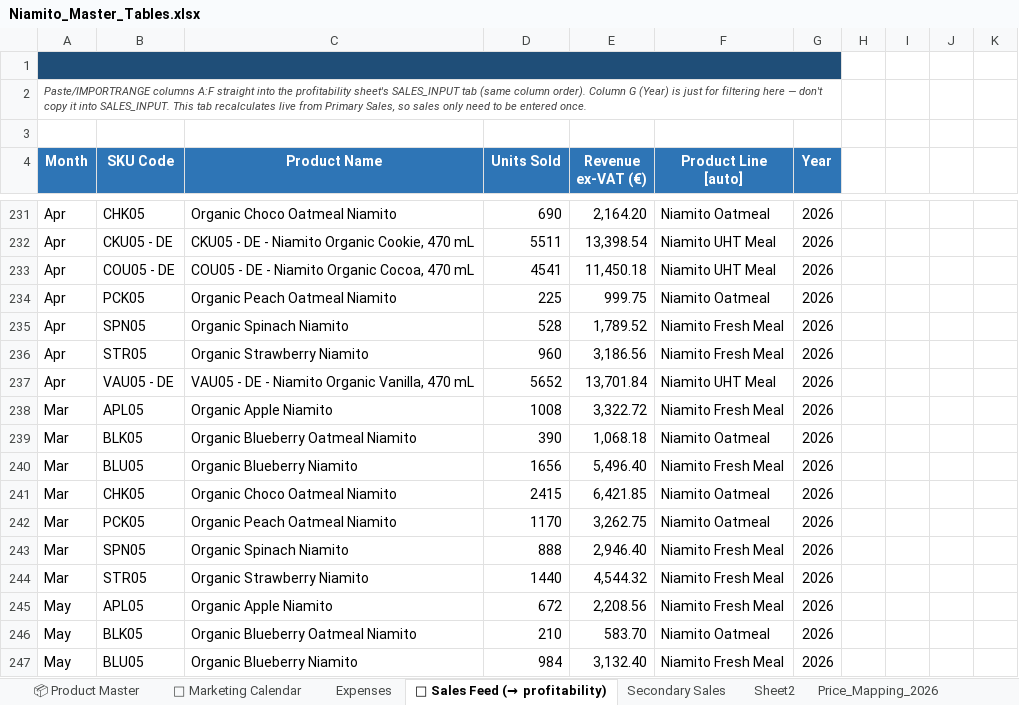
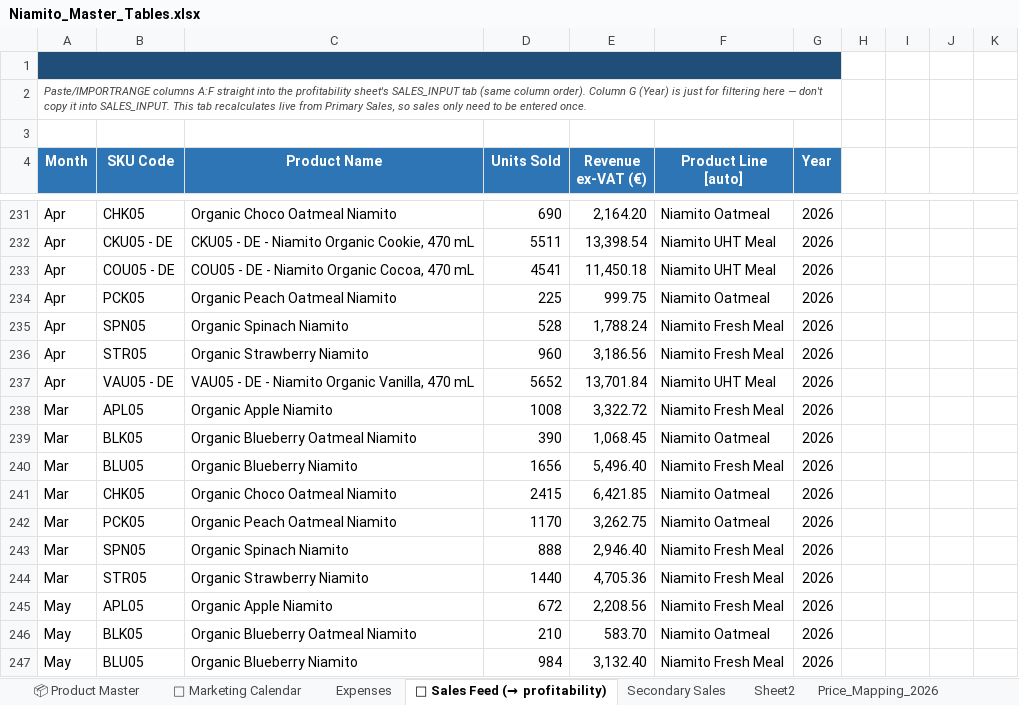
Before and after one commit to nikatasler-cloud/niamito-dashboard-, an Excel workbook: Niamito_Master_Tables.xlsx, sheet 🔗 Sales Feed (→ profitability), drawn as a sheet; only a part is shown, gaps mark what is left out; values as stored, in another font and other column widths than the file's, no borders; charts and pictures not drawn; the diff covers the shown part only; the diff names each change by its address in the sheet, - before the commit and + after, or states it on an @@ line.

Commit message:
Refresh sales through September 2026 and retain revenue adjustments and returns
Update only Sales Feed and Secondary Sales in the master workbook, preserving all nine repository tabs and unrelated data. Include zero-unit primary revenue and negative secondary transactions in the dashboard loader.

Validated September: primary 20,712 units / EUR 51,644.43; secondary 13,306 units / EUR 35,965.11. Source duplicate candidates retained pending transaction confirmation.

```diff
--- a/Niamito_Master_Tables.xlsx (sheet 🔗 Sales Feed (→ profitability))
+++ b/Niamito_Master_Tables.xlsx (sheet 🔗 Sales Feed (→ profitability))
-E235 (Revenue ex-VAT (€)): 1,789.52
+E235 (Revenue ex-VAT (€)): 1,788.24
-E239 (Revenue ex-VAT (€)): 1,068.18
+E239 (Revenue ex-VAT (€)): 1,068.45
-E244 (Revenue ex-VAT (€)): 4,544.32
+E244 (Revenue ex-VAT (€)): 4,705.36
```
Also changed, not shown: 10 added rows, 10 removed rows and 30 edited cells elsewhere in this sheet, hidden cells, 1 other file.
